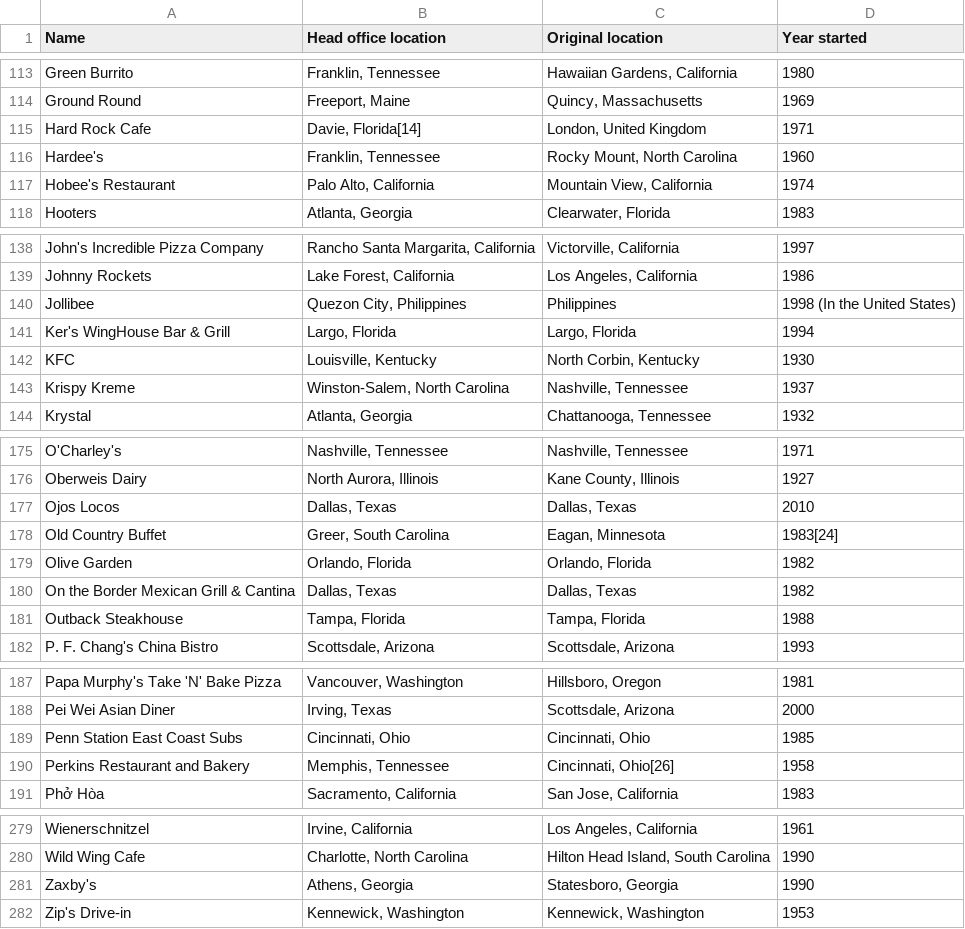
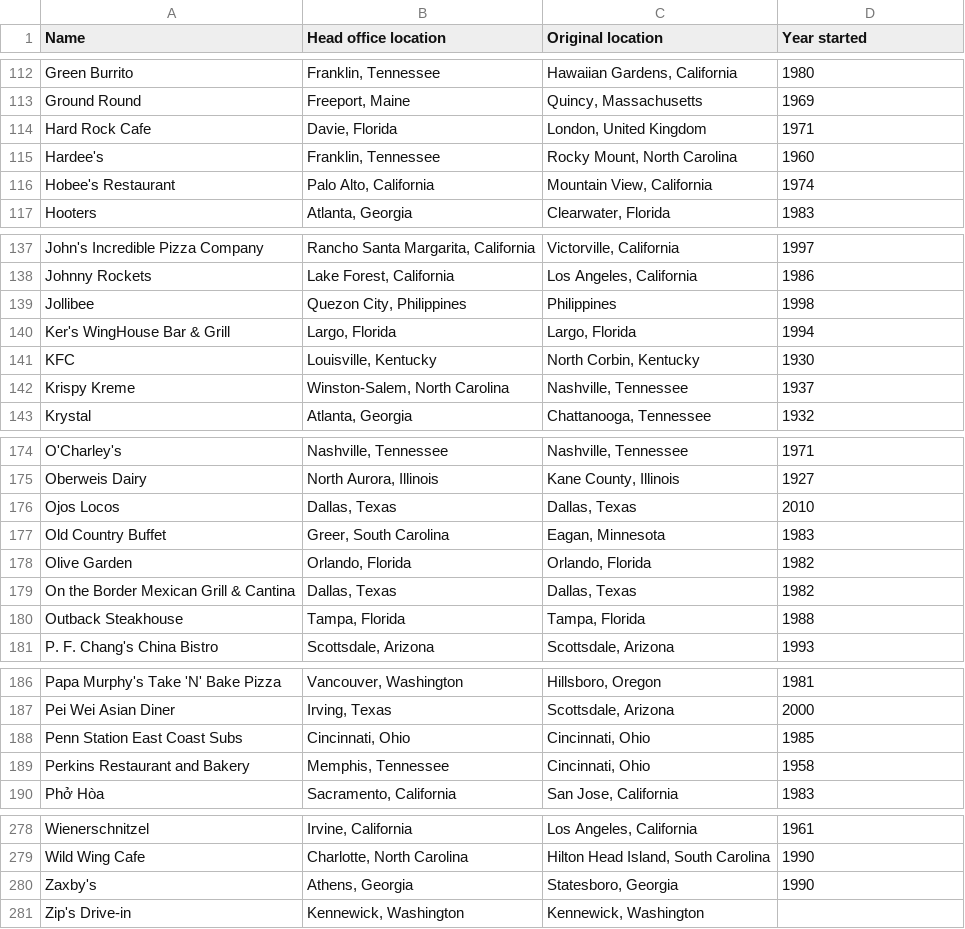
Before and after one commit to j2030/Python-Project, a CSV file: List_of_restaurant_chains_in_the_United_States.csv, drawn as a sheet; only a part is shown, gaps mark what is left out; the diff covers the shown part only.

```diff
--- a/List_of_restaurant_chains_in_the_United_States.csv
+++ b/List_of_restaurant_chains_in_the_United_States.csv
@@ -114,3 +113,3 @@ Green Burrito,"Franklin, Tennessee","Hawaiian Gardens, California",1980
 Ground Round,"Freeport, Maine","Quincy, Massachusetts",1969
-Hard Rock Cafe,"Davie, Florida[14]","London, United Kingdom",1971
+Hard Rock Cafe,"Davie, Florida","London, United Kingdom",1971
 Hardee's,"Franklin, Tennessee","Rocky Mount, North Carolina",1960
@@ -139,3 +138,3 @@ John's Incredible Pizza Company,"Rancho Santa Margarita, California","Victorvill
 Johnny Rockets,"Lake Forest, California","Los Angeles, California",1986
-Jollibee,"Quezon City, Philippines",Philippines,1998 (In the United States)
+Jollibee,"Quezon City, Philippines",Philippines,1998
 Ker's WingHouse Bar & Grill,"Largo, Florida","Largo, Florida",1994
@@ -177,3 +176,3 @@ Oberweis Dairy,"North Aurora, Illinois","Kane County, Illinois",1927
 Ojos Locos,"Dallas, Texas","Dallas, Texas",2010
-Old Country Buffet,"Greer, South Carolina","Eagan, Minnesota",1983[24]
+Old Country Buffet,"Greer, South Carolina","Eagan, Minnesota",1983
 Olive Garden,"Orlando, Florida","Orlando, Florida",1982
@@ -189,3 +188,3 @@ Pei Wei Asian Diner,"Irving, Texas","Scottsdale, Arizona",2000
 Penn Station East Coast Subs,"Cincinnati, Ohio","Cincinnati, Ohio",1985
-Perkins Restaurant and Bakery,"Memphis, Tennessee","Cincinnati, Ohio[26]",1958
+Perkins Restaurant and Bakery,"Memphis, Tennessee","Cincinnati, Ohio",1958
 Phở Hòa,"Sacramento, California","San Jose, California",1983
@@ -281,2 +280,2 @@ Wild Wing Cafe,"Charlotte, North Carolina","Hilton Head Island, South Carolina",
 Zaxby's,"Athens, Georgia","Statesboro, Georgia",1990
-Zip's Drive-in,"Kennewick, Washington","Kennewick, Washington",1953
+Zip's Drive-in,"Kennewick, Washington","Kennewick, Washington",
```
Also changed, not shown: 1 removed row and 6 edited cells elsewhere in this file.
